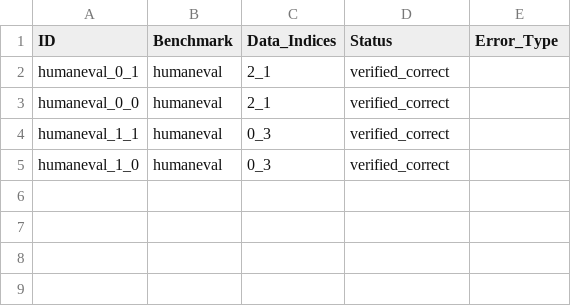
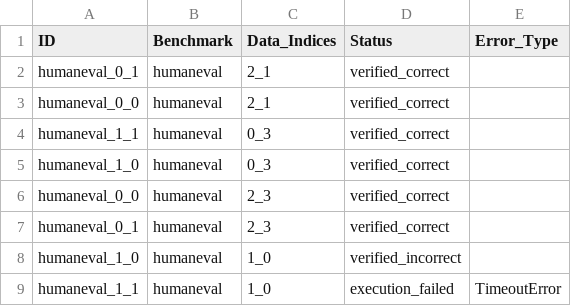
Before and after one commit to Luoxiaogan/Flow_RL, a CSV file: Test_FILE/workspace_human_eval/execution_results.csv, drawn as a sheet.

```diff
--- a/Test_FILE/workspace_human_eval/execution_results.csv
+++ b/Test_FILE/workspace_human_eval/execution_results.csv
@@ -5 +5,5 @@ humaneval_1_1,humaneval,0_3,verified_correct,
 humaneval_1_0,humaneval,0_3,verified_correct,
+humaneval_0_0,humaneval,2_3,verified_correct,
+humaneval_0_1,humaneval,2_3,verified_correct,
+humaneval_1_0,humaneval,1_0,verified_incorrect,
+humaneval_1_1,humaneval,1_0,execution_failed,TimeoutError
```
Also changed, not shown: 10 other files.
